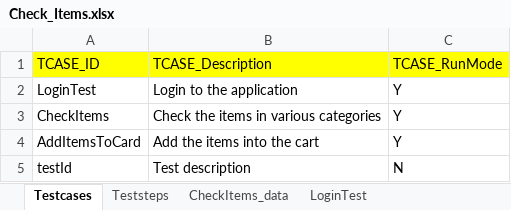
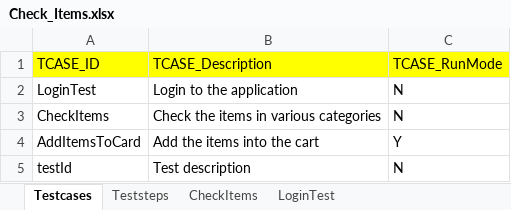
Before and after one commit to deena-p/JunitHybridFramework, an Excel workbook: target/classes/com/junithybrid/xlsx/Check_Items.xlsx, sheet Testcases, drawn as a sheet; values as stored, in another font and other column widths than the file's, no borders; the diff names each change by its address in the sheet, - before the commit and + after, or states it on an @@ line.

```diff
--- a/target/classes/com/junithybrid/xlsx/Check_Items.xlsx (sheet Testcases)
+++ b/target/classes/com/junithybrid/xlsx/Check_Items.xlsx (sheet Testcases)
-sheet tab: CheckItems_data
+sheet tab: CheckItems
-C2:C3 (TCASE_RunMode): Y
+C2:C3 (TCASE_RunMode): N
```
Also changed, not shown: sheet LoginTest, sheet Teststeps, sheet CheckItems, target/classes/com/junithybrid/xlsx/Suite.xlsx, 4 other files.
